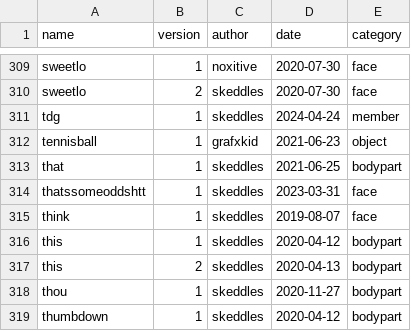
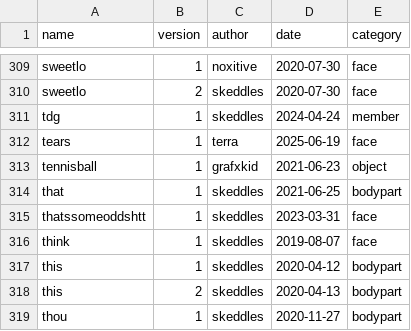
Before and after one commit to lospec/emoji-archive, a CSV file: credits.csv, drawn as a sheet; only a part is shown, gaps mark what is left out; the shorter side is filled out with more unchanged rows.

Commit message:
added tears

```diff
--- a/credits.csv
+++ b/credits.csv
@@ -311,2 +311,3 @@ sweetlo,2,skeddles,2020-07-30,face
 tdg,1,skeddles,2024-04-24,member
+tears,1,terra,2025-06-19,face
 tennisball,1,grafxkid,2021-06-23,object
```
Also changed, not shown: 1 other file.
